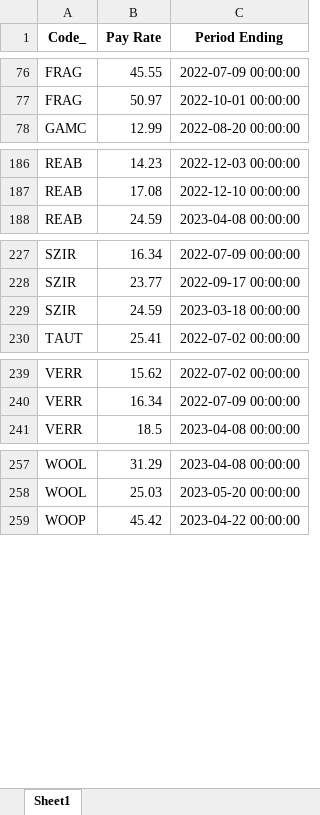
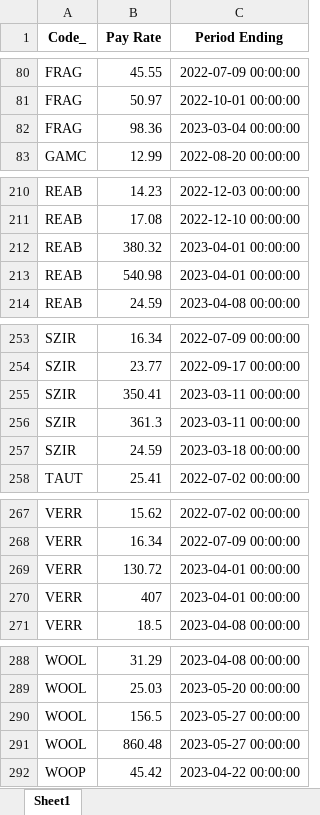
Before and after one commit to SWTaxHub/BigBoats, an Excel workbook: Earliest_Pay_Rate_Changes.xlsx, sheet Sheet1, drawn as a sheet; only a part is shown, gaps mark what is left out; values as stored, in another font and other column widths than the file's, no borders; the diff covers the shown part only; the diff names each change by its address in the sheet, - before the commit and + after, or states it on an @@ line.

```diff
--- a/Earliest_Pay_Rate_Changes.xlsx (sheet Sheet1)
+++ b/Earliest_Pay_Rate_Changes.xlsx (sheet Sheet1)
+row 82: FRAG | 98.36 | 2023-03-04 00:00:00
+row 212: REAB | 380.32 | 2023-04-01 00:00:00
+row 213: REAB | 540.98 | 2023-04-01 00:00:00
+row 255: SZIR | 350.41 | 2023-03-11 00:00:00
+row 256: SZIR | 361.3 | 2023-03-11 00:00:00
+row 269: VERR | 130.72 | 2023-04-01 00:00:00
+row 270: VERR | 407 | 2023-04-01 00:00:00
+row 290: WOOL | 156.5 | 2023-05-27 00:00:00
+row 291: WOOL | 860.48 | 2023-05-27 00:00:00
```
Also changed, not shown: 24 added rows elsewhere in this sheet, 10 other files.
